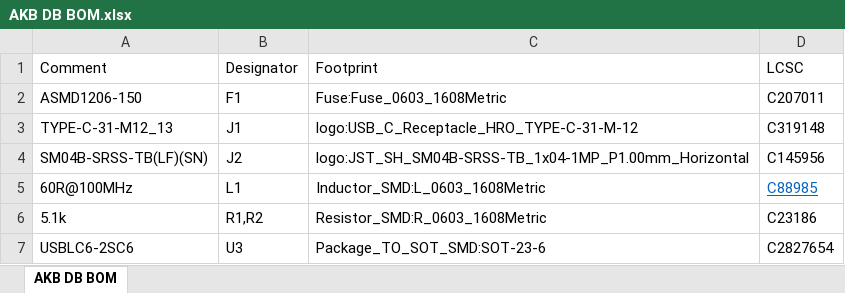
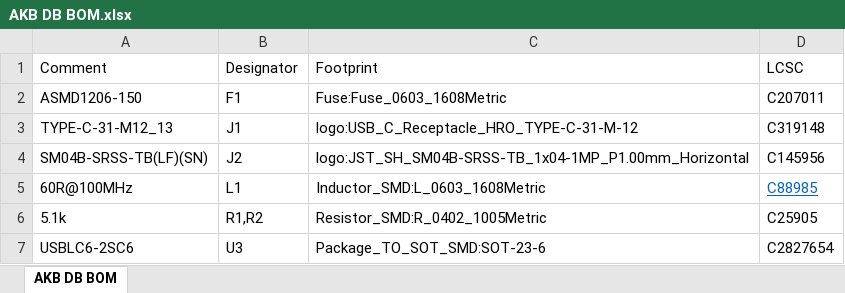
Before and after one commit to arnstadm/AKB-DB-working-folder, an Excel workbook: AKB DB BOM.xlsx, sheet AKB DB BOM, drawn as a sheet; values as stored, in another font and other column widths than the file's, no borders; the diff names each change by its address in the sheet, - before the commit and + after, or states it on an @@ line.

```diff
--- a/AKB DB BOM.xlsx (sheet AKB DB BOM)
+++ b/AKB DB BOM.xlsx (sheet AKB DB BOM)
-C6 (Footprint): Resistor_SMD:R_0603_1608Metric
+C6 (Footprint): Resistor_SMD:R_0402_1005Metric
-D6 (LCSC): C23186
+D6 (LCSC): C25905
```
Also changed, not shown: 7 other files.
